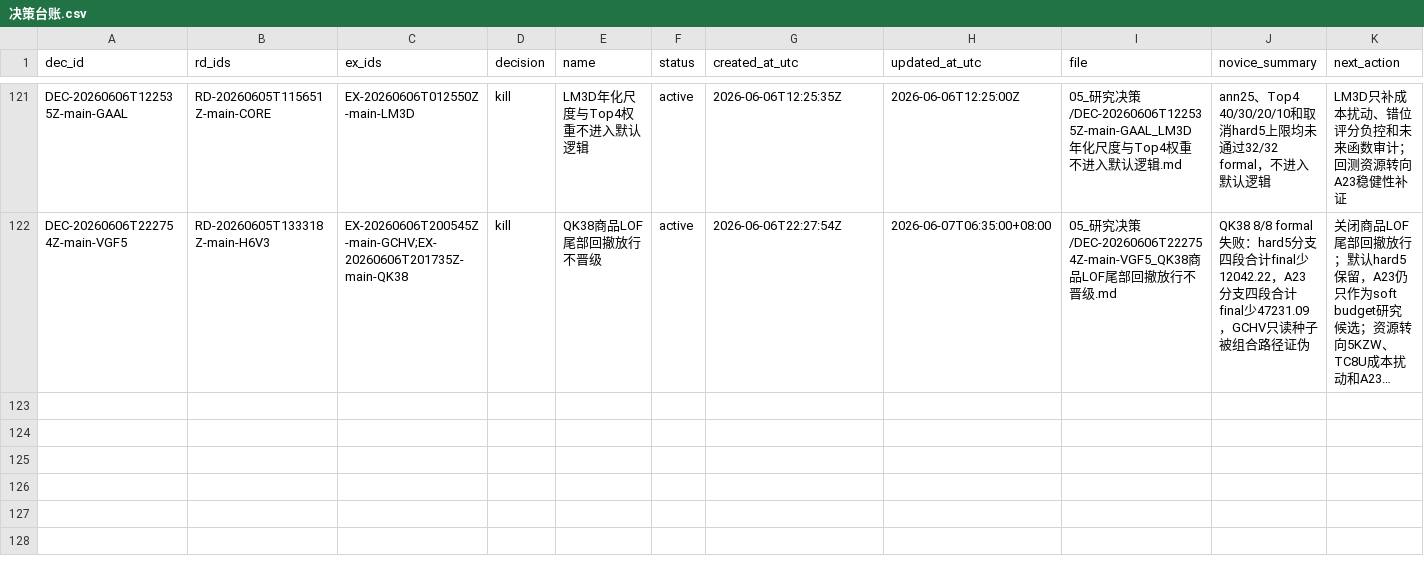
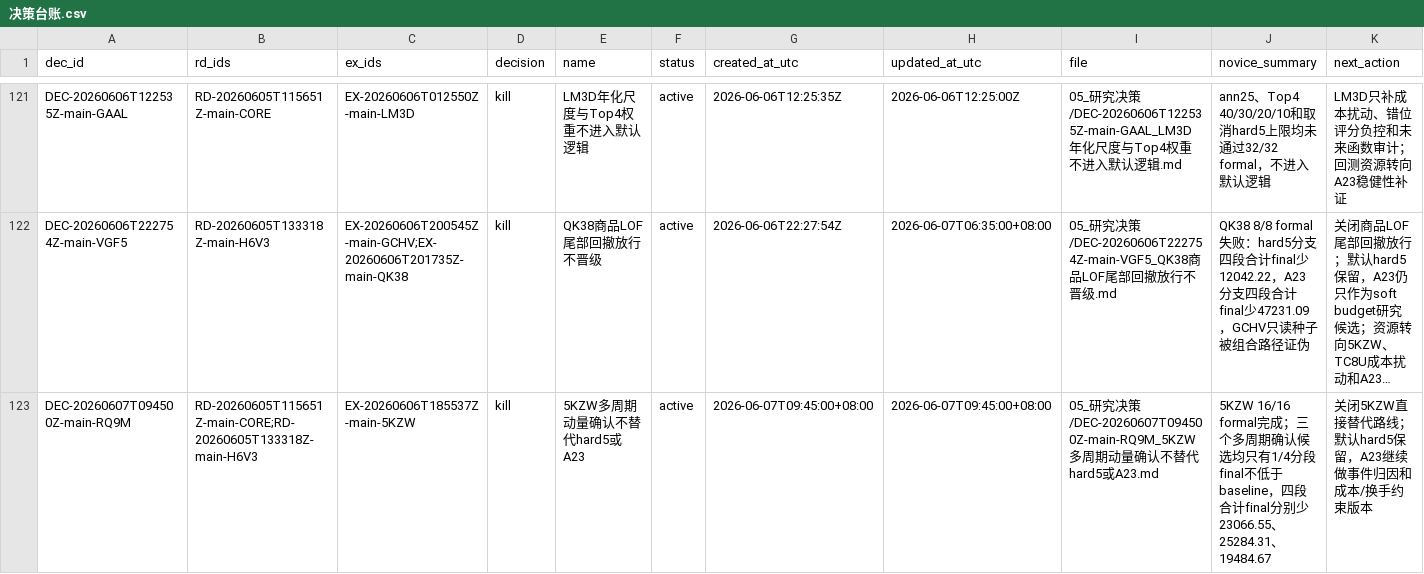
Before and after one commit to huakaiye/quant-knowledge-base, a CSV file: 01_台账/决策台账.csv, drawn as a sheet; only a part is shown, gaps mark what is left out; long unchanged cells end in …; the diff names each change by its address in the sheet, - before the commit and + after, or states it on an @@ line.

```diff
--- a/01_台账/决策台账.csv
+++ b/01_台账/决策台账.csv
+row 123: DEC-20260607T094500Z-main-RQ9M | RD-20260605T115651Z-main-CORE;RD-20260605T133318Z-main-H6V3 | EX-20260606T185537Z-main-5KZW | kill | 5KZW多周期动量确认不替代hard5或A23 | active | 2026-06-07T09:45:00+08:00 | 2026-06-07T09:45:00+08:00 | 05_研究决策/DEC-20260607T094500Z-main-RQ9M_5KZW多周期动量确认不替代hard5或A23.md | 5KZW 16/16 formal完成；三个多周期确认候选均只有1/4分段final不低于baseline，四段合计final分别少23066.55、25284.31、19484.67 | 关闭5KZW直接替代路线；默认hard5保留，A23继续做事件归因和成本/换手约束版本
```
Also changed, not shown: 01_台账/子代理调用台账.csv, 01_台账/实验台账.csv, 9 other files.
